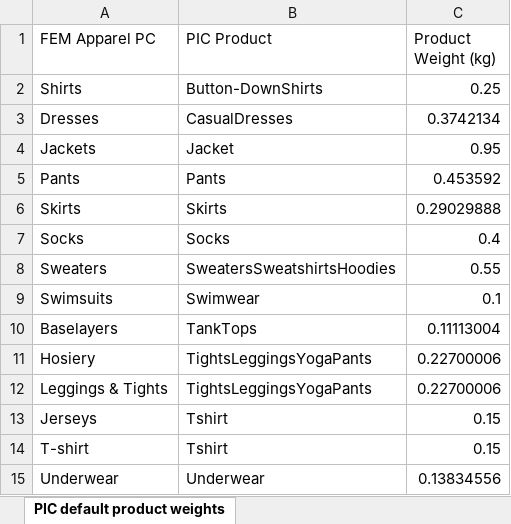
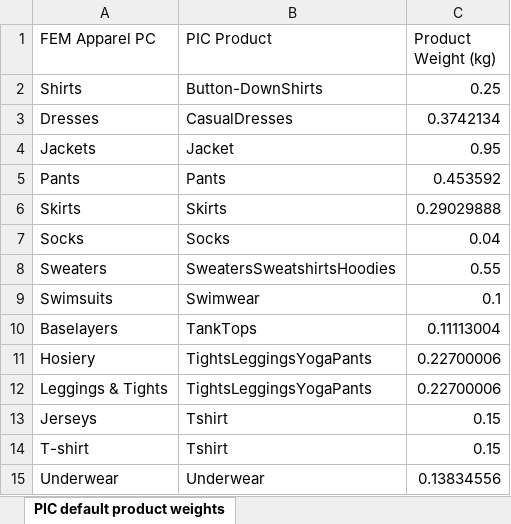
Before and after one commit to higgco/isaac-at-worldly, an Excel workbook: tier-1-grouping/PIC default product weights.xlsx, sheet PIC default product weights, drawn as a sheet; values as stored, in another font and other column widths than the file's, no borders; the diff names each change by its address in the sheet, - before the commit and + after, or states it on an @@ line.

Commit message:
update sock PIC default
0.4 -> 0.04

```diff
--- a/tier-1-grouping/PIC default product weights.xlsx (sheet PIC default product weights)
+++ b/tier-1-grouping/PIC default product weights.xlsx (sheet PIC default product weights)
-C7 (Product Weight (kg)): 0.4
+C7 (Product Weight (kg)): 0.04
```
Also changed, not shown: 2 other files.
